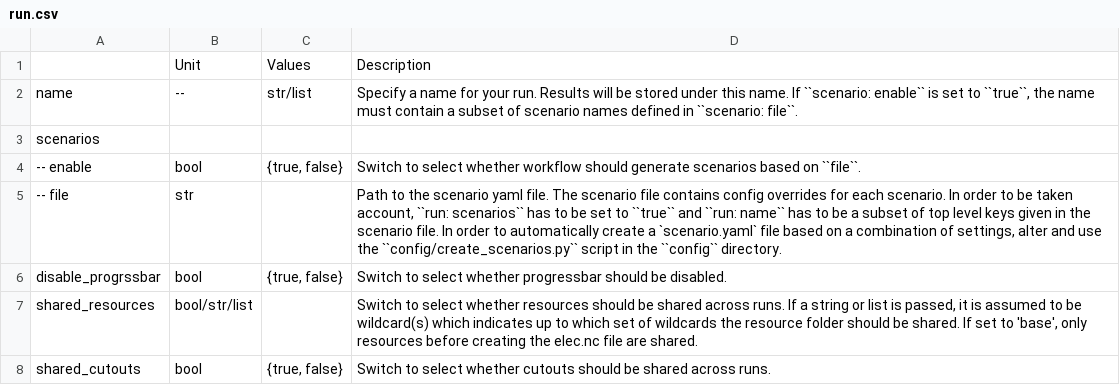
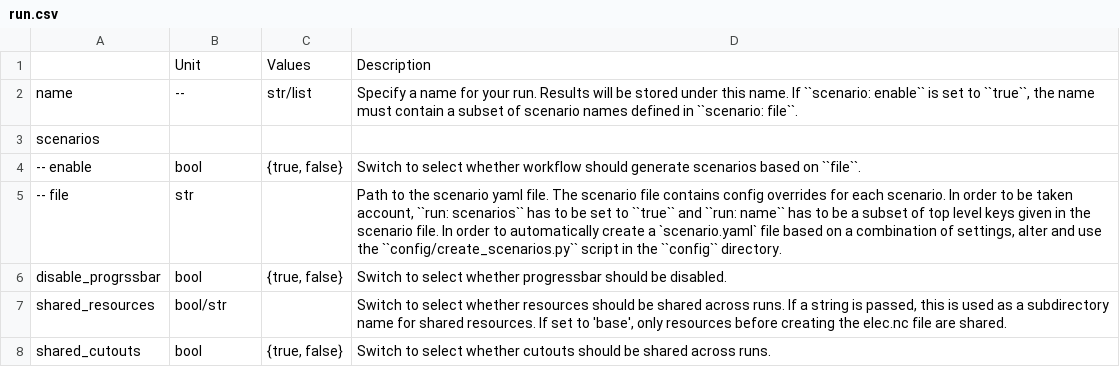
Before and after one commit to AGGM-AG/pypsa-at, a CSV file: doc/configtables/run.csv, drawn as a sheet.

Commit message:
_helpers: allow specifying dedicated shared_resources folder

```diff
--- a/doc/configtables/run.csv
+++ b/doc/configtables/run.csv
@@ -6,3 +6,3 @@ scenarios,,,
 disable_progrssbar,bool,"{true, false}","Switch to select whether progressbar should be disabled."
-shared_resources,bool/str/list,,"Switch to select whether resources should be shared across runs. If a string or list is passed, it is assumed to be wildcard(s) which indicates up to which set of wildcards the resource folder should be shared. If set to 'base', only resources before creating the elec.nc file are shared."
+shared_resources,bool/str,,"Switch to select whether resources should be shared across runs. If a string is passed, this is used as a subdirectory name for shared resources. If set to 'base', only resources before creating the elec.nc file are shared."
 shared_cutouts,bool,"{true, false}","Switch to select whether cutouts should be shared across runs."
```
Also changed, not shown: 1 other file.
